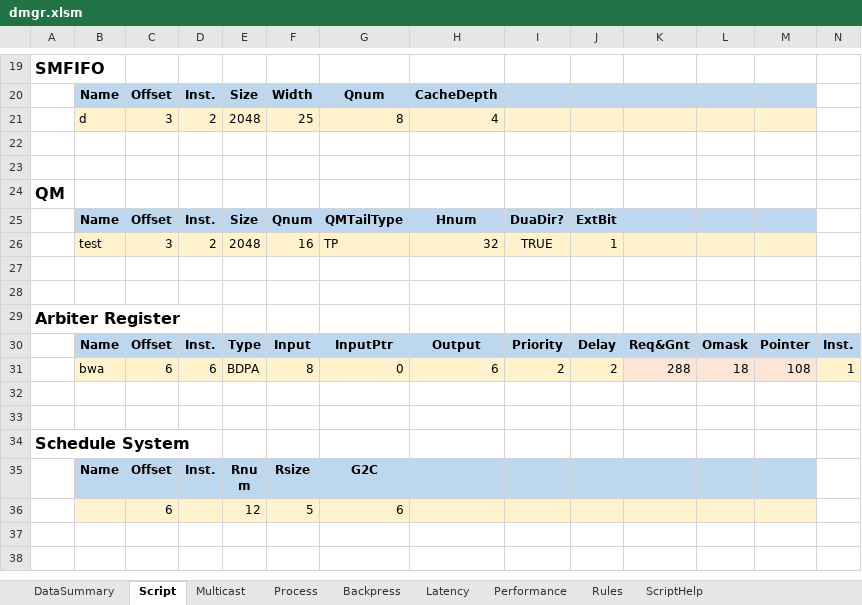
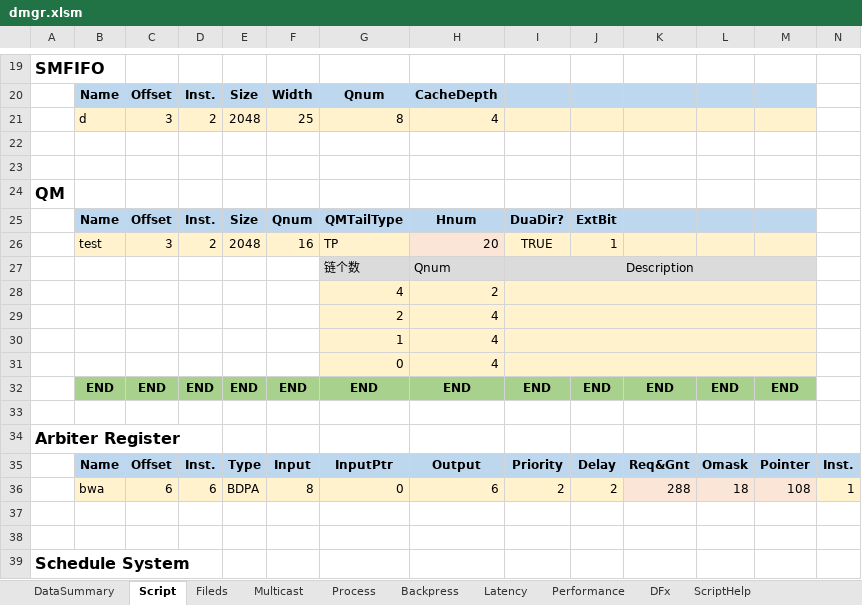
Before and after one commit to xwHan0/digitalMgr, an Excel workbook: dmgr.xlsm, sheet Script, drawn as a sheet; only a part is shown, gaps mark what is left out; the shorter side is filled out with more unchanged rows; values as stored, in another font and other column widths than the file's, no borders; charts and pictures not drawn; rows hold the shown columns only; the diff names each change by its address in the sheet, - before the commit and + after, or states it on an @@ line.

```diff
--- a/dmgr.xlsm (sheet Script)
+++ b/dmgr.xlsm (sheet Script)
-sheet tab: Rules
+sheet tab: DFx
+sheet tab: Fileds
-H26: 32
+H26: 20
-row 27: (empty)
+row 27:  |  |  |  |  |  | 链个数 | Qnum | Description
-G27:M27 fill: none
+G27:M27 fill: #DBDBDB
+I27:M27 merged
+row 28:  |  |  |  |  |  | 4 | 2
+row 29:  |  |  |  |  |  | 2 | 4
+row 30:  |  |  |  |  |  | 1 | 4
+row 31:  |  |  |  |  |  | 0 | 4
+row 32:  | END | END | END | END | END | END | END | END | END | END | END | END
```
Also changed, not shown: sheet DFx, charts or pictures.
